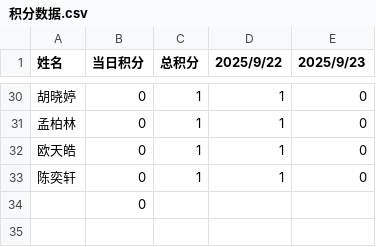
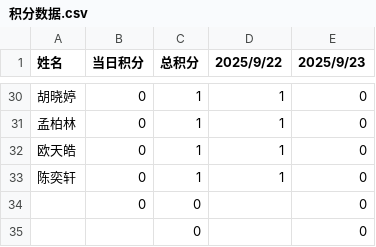
Before and after one commit to Hong-JL/jifenbang, a CSV file: 积分数据.csv, drawn as a sheet; only a part is shown, gaps mark what is left out; removed rows and columns are numbered as before the commit, all else as after; the diff names each change by its address in the sheet, - before the commit and + after, or states it on an @@ line.

Commit message:
更新积分数据 2025/9/23

```diff
--- a/积分数据.csv
+++ b/积分数据.csv
-row 34:  | 0
+row 34:  | 0 | 0 |  | 0
+row 35:  |  | 0 |  | 0
```
